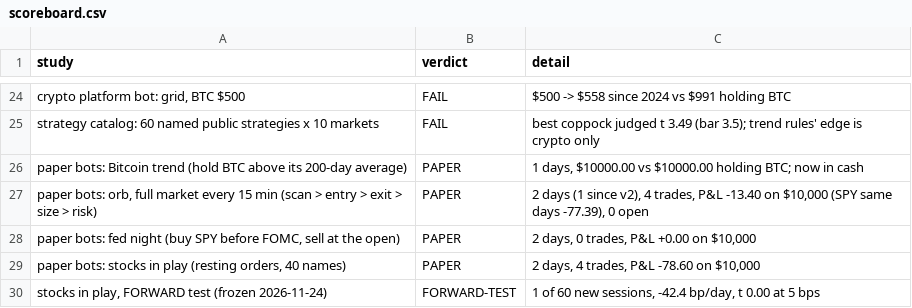
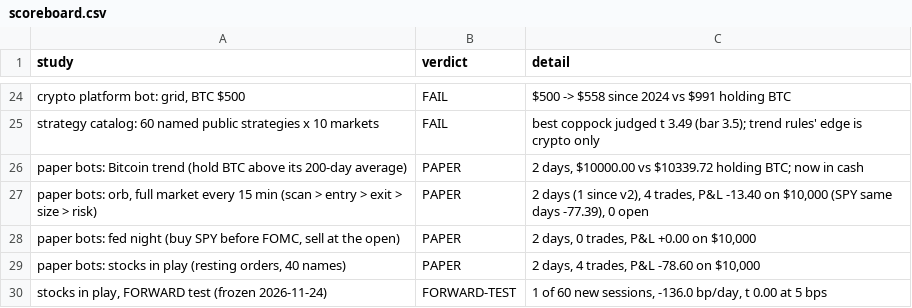
Before and after one commit to alkaabiz-crypto/day-trader-skill, a CSV file: trader-lab/results/dashboard/scoreboard.csv, drawn as a sheet; only a part is shown, gaps mark what is left out; the diff names each change by its address in the sheet, - before the commit and + after, or states it on an @@ line.

```diff
--- a/trader-lab/results/dashboard/scoreboard.csv
+++ b/trader-lab/results/dashboard/scoreboard.csv
-C26 (detail): 1 days, $10000.00 vs $10000.00 holding BTC;…
+C26 (detail): 2 days, $10000.00 vs $10339.72 holding BTC;…
-C30 (detail): …new sessions, -42.4 bp/day, t…
+C30 (detail): …new sessions, -136.0 bp/day, t…
```
Also changed, not shown: trader-lab/results/dashboard/equity.csv, 11 other files.
